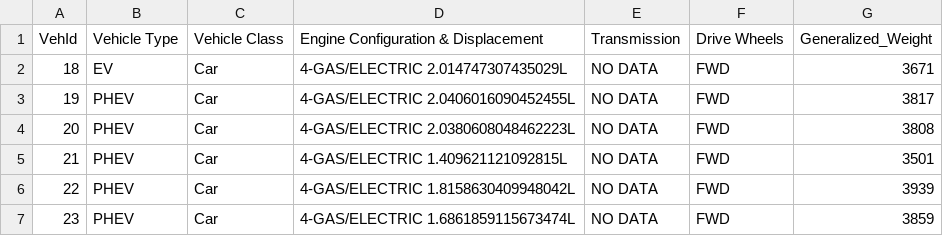
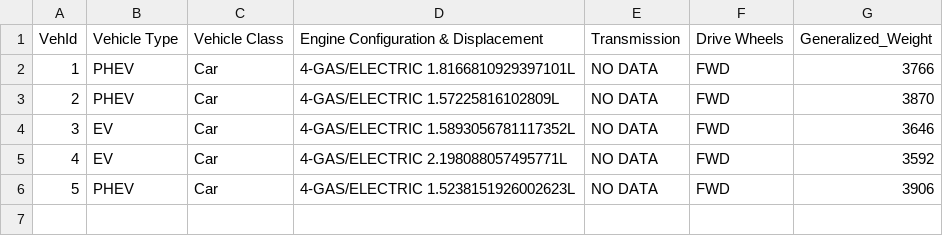
Before and after one commit to demonxblaze/ISEP-ESINF-BST-AVL, a CSV file: project-data/ex4-data/vehicles_data_test_4.csv, drawn as a sheet; removed rows and columns are numbered as before the commit, all else as after; the diff names each change by its address in the sheet, - before the commit and + after, or states it on an @@ line.

```diff
--- a/project-data/ex4-data/vehicles_data_test_4.csv
+++ b/project-data/ex4-data/vehicles_data_test_4.csv
-row 2: 18 | EV | Car | 4-GAS/ELECTRIC 2.014747307435029L | NO DATA | FWD | 3671
@@ column A (VehId) renumbered from row 2 down @@
-D2: 4-GAS/ELECTRIC 2.0406016090452455L
+D2: 4-GAS/ELECTRIC 1.8166810929397101L
-G2 (Generalized_Weight): 3817
+G2 (Generalized_Weight): 3766
-D3: 4-GAS/ELECTRIC 2.0380608048462223L
+D3: 4-GAS/ELECTRIC 1.57225816102809L
-G3 (Generalized_Weight): 3808
+G3 (Generalized_Weight): 3870
-B4:B5 (Vehicle Type): PHEV
+B4:B5 (Vehicle Type): EV
-D4: 4-GAS/ELECTRIC 1.409621121092815L
+D4: 4-GAS/ELECTRIC 1.5893056781117352L
-G4 (Generalized_Weight): 3501
+G4 (Generalized_Weight): 3646
-D5: 4-GAS/ELECTRIC 1.8158630409948042L
+D5: 4-GAS/ELECTRIC 2.198088057495771L
-G5 (Generalized_Weight): 3939
+G5 (Generalized_Weight): 3592
-D6: 4-GAS/ELECTRIC 1.6861859115673474L
+D6: 4-GAS/ELECTRIC 1.5238151926002623L
-G6 (Generalized_Weight): 3859
+G6 (Generalized_Weight): 3906
```
Also changed, not shown: project-data/ex4-data/random_week_data_test_1.csv, project-data/ex4-data/random_week_data_test_2.csv, 16 other files.
